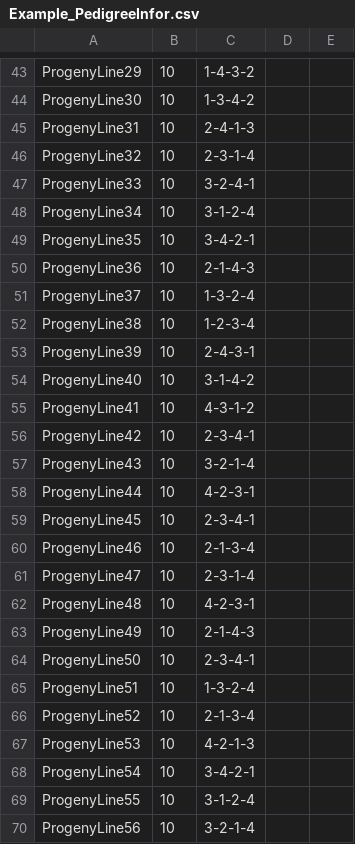
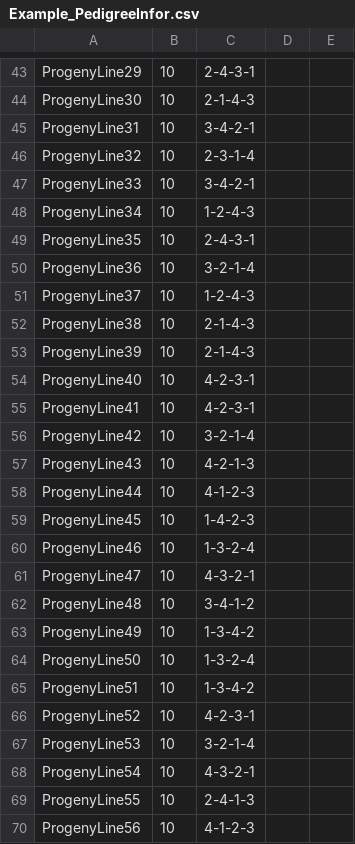
Before and after one commit to chaozhi/RABBIT, a CSV file: RABBIT_Example Scripts/Example_PedigreeInfor.csv, drawn as a sheet; only a part is shown, gaps mark what is left out; the diff covers the shown part only; the diff names each change by its address in the sheet, - before the commit and + after, or states it on an @@ line.

```diff
--- a/RABBIT_Example Scripts/Example_PedigreeInfor.csv
+++ b/RABBIT_Example Scripts/Example_PedigreeInfor.csv
-C43: 1-4-3-2
+C43: 2-4-3-1
-C44: 1-3-4-2
+C44: 2-1-4-3
-C45: 2-4-1-3
+C45: 3-4-2-1
-C47: 3-2-4-1
+C47: 3-4-2-1
-C48: 3-1-2-4
+C48: 1-2-4-3
-C49: 3-4-2-1
+C49: 2-4-3-1
-C50: 2-1-4-3
+C50: 3-2-1-4
-C51: 1-3-2-4
+C51: 1-2-4-3
-C52: 1-2-3-4
+C52: 2-1-4-3
-C53: 2-4-3-1
+C53: 2-1-4-3
-C54: 3-1-4-2
+C54: 4-2-3-1
-C55: 4-3-1-2
+C55: 4-2-3-1
-C56: 2-3-4-1
+C56: 3-2-1-4
-C57: 3-2-1-4
+C57: 4-2-1-3
-C58: 4-2-3-1
+C58: 4-1-2-3
-C59: 2-3-4-1
+C59: 1-4-2-3
-C60: 2-1-3-4
+C60: 1-3-2-4
-C61: 2-3-1-4
+C61: 4-3-2-1
-C62: 4-2-3-1
+C62: 3-4-1-2
-C63: 2-1-4-3
+C63: 1-3-4-2
-C64: 2-3-4-1
+C64: 1-3-2-4
-C65: 1-3-2-4
+C65: 1-3-4-2
-C66: 2-1-3-4
+C66: 4-2-3-1
-C67: 4-2-1-3
+C67: 3-2-1-4
-C68: 3-4-2-1
+C68: 4-3-2-1
-C69: 3-1-2-4
+C69: 2-4-1-3
-C70: 3-2-1-4
+C70: 4-1-2-3
```
Also changed, not shown: 69 edited cells elsewhere in this file, RABBIT_Example Scripts/Example_ObservedGenotype.csv, RABBIT_Example Scripts/Example_TrueValues_Diplotype.csv, 29 other files.
